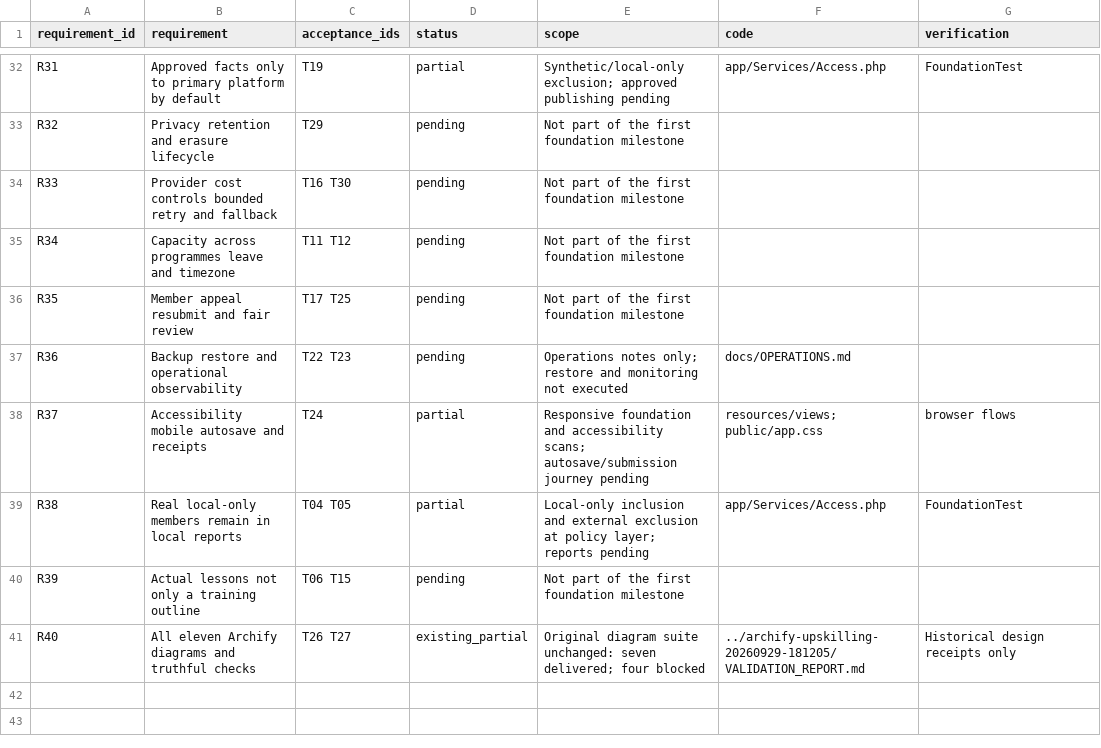
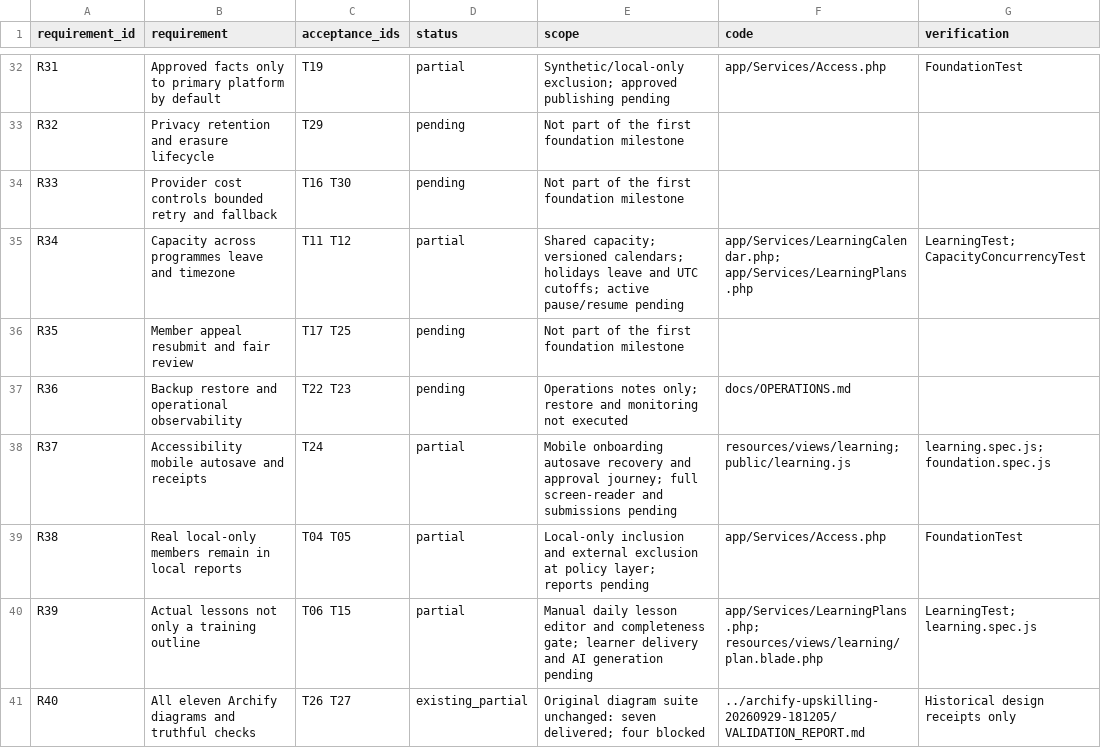
Before and after one commit to scalyn-invited/Training-Assessment-Tracker-V2, a CSV file: platform/docs/REQUIREMENTS.csv, drawn as a sheet; only a part is shown, gaps mark what is left out; the diff covers the shown part only.

Commit message:
Add resumable onboarding and versioned curriculum approval

```diff
--- a/platform/docs/REQUIREMENTS.csv
+++ b/platform/docs/REQUIREMENTS.csv
@@ -34,8 +34,8 @@
 "R33","Provider cost controls bounded retry and fallback","T16 T30","pending","Not part of the first foundation milestone","",""
-"R34","Capacity across programmes leave and timezone","T11 T12","pending","Not part of the first foundation milestone","",""
+"R34","Capacity across programmes leave and timezone","T11 T12","partial","Shared capacity; versioned calendars; holidays leave and UTC cutoffs; active pause/resume pending","app/Services/LearningCalendar.php; app/Services/LearningPlans.php","LearningTest; CapacityConcurrencyTest"
 "R35","Member appeal resubmit and fair review","T17 T25","pending","Not part of the first foundation milestone","",""
 "R36","Backup restore and operational observability","T22 T23","pending","Operations notes only; restore and monitoring not executed","docs/OPERATIONS.md",""
-"R37","Accessibility mobile autosave and receipts","T24","partial","Responsive foundation and accessibility scans; autosave/submission journey pending","resources/views; public/app.css","browser flows"
+"R37","Accessibility mobile autosave and receipts","T24","partial","Mobile onboarding autosave recovery and approval journey; full screen-reader and submissions pending","resources/views/learning; public/learning.js","learning.spec.js; foundation.spec.js"
 "R38","Real local-only members remain in local reports","T04 T05","partial","Local-only inclusion and external exclusion at policy layer; reports pending","app/Services/Access.php","FoundationTest"
-"R39","Actual lessons not only a training outline","T06 T15","pending","Not part of the first foundation milestone","",""
+"R39","Actual lessons not only a training outline","T06 T15","partial","Manual daily lesson editor and completeness gate; learner delivery and AI generation pending","app/Services/LearningPlans.php; resources/views/learning/plan.blade.php","LearningTest; learning.spec.js"
 "R40","All eleven Archify diagrams and truthful checks","T26 T27","existing_partial","Original diagram suite unchanged: seven delivered; four blocked","../archify-upskilling-20260929-181205/VALIDATION_REPORT.md","Historical design receipts only"
```
Also changed, not shown: 33 edited cells elsewhere in this file, 26 other files.
